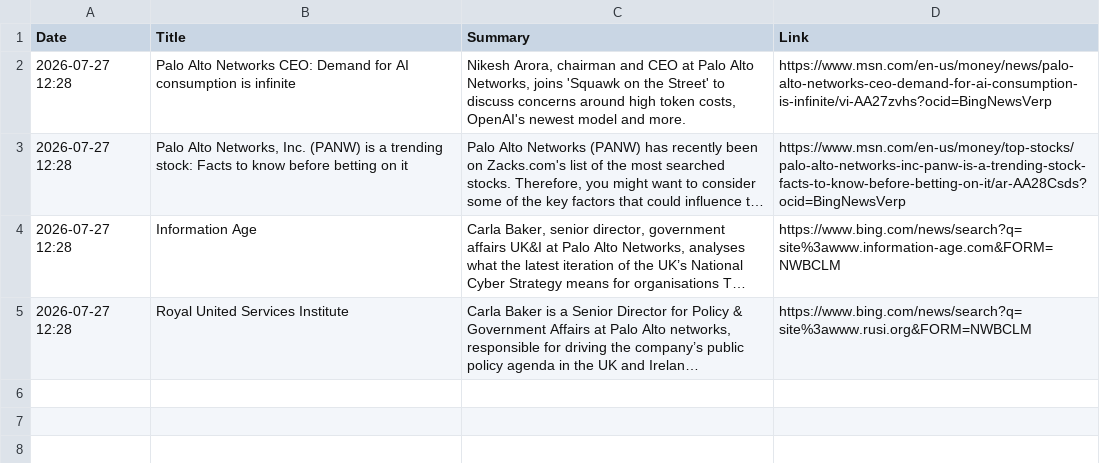
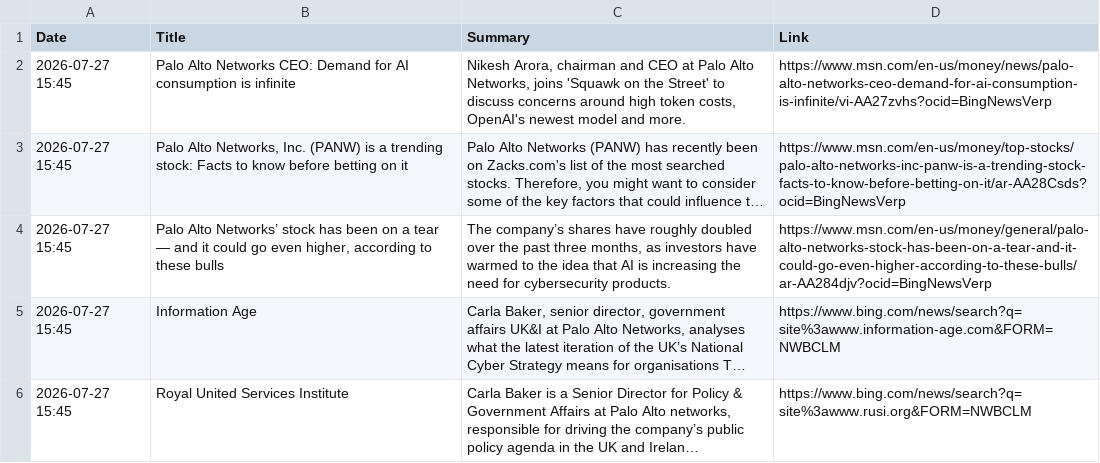
Before and after one commit to ashnaHPR/HPRxPANW-UK-tracker, a CSV file: summaries/weekly/summary.csv, drawn as a sheet; long unchanged cells end in …; addresses are those after the commit; the diff names each change by its address in the sheet, - before the commit and + after, or states it on an @@ line.

```diff
--- a/summaries/weekly/summary.csv
+++ b/summaries/weekly/summary.csv
-A2:A3 (Date): 2026-07-27 12:28
+A2:A3 (Date): 2026-07-27 15:45
+row 4: 2026-07-27 15:45 | Palo Alto Networks’ stock has been on a tear — and it could go even higher, according to these bulls | The company’s shares have roughly doubled over the past three months, as investors have warmed to the idea that AI is increasing the need for cybersecurity products. | https://www.msn.com/en-us/money/general/palo-alto-networks-stock-has-been-on-a-tear-and-it-could-go-even-higher-according-to-these-bulls/ar-AA284djv?ocid=BingNewsVerp
-A5:A6 (Date): 2026-07-27 12:28
+A5:A6 (Date): 2026-07-27 15:45
```
Also changed, not shown: 1 other file.
